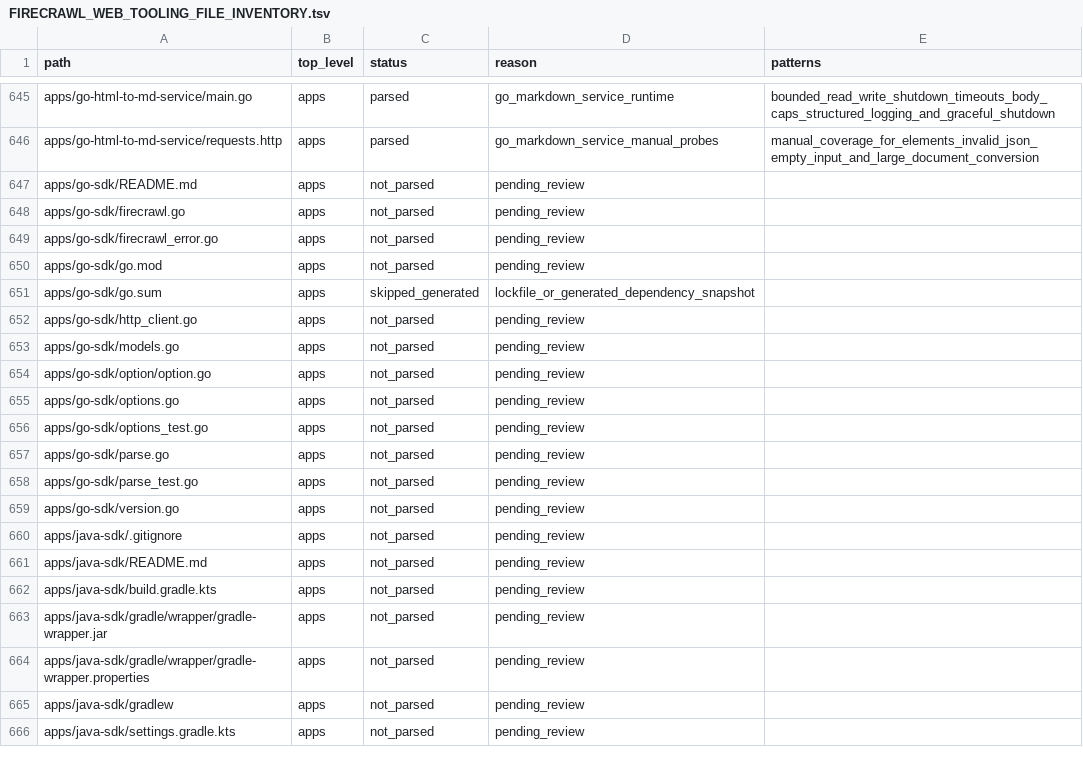
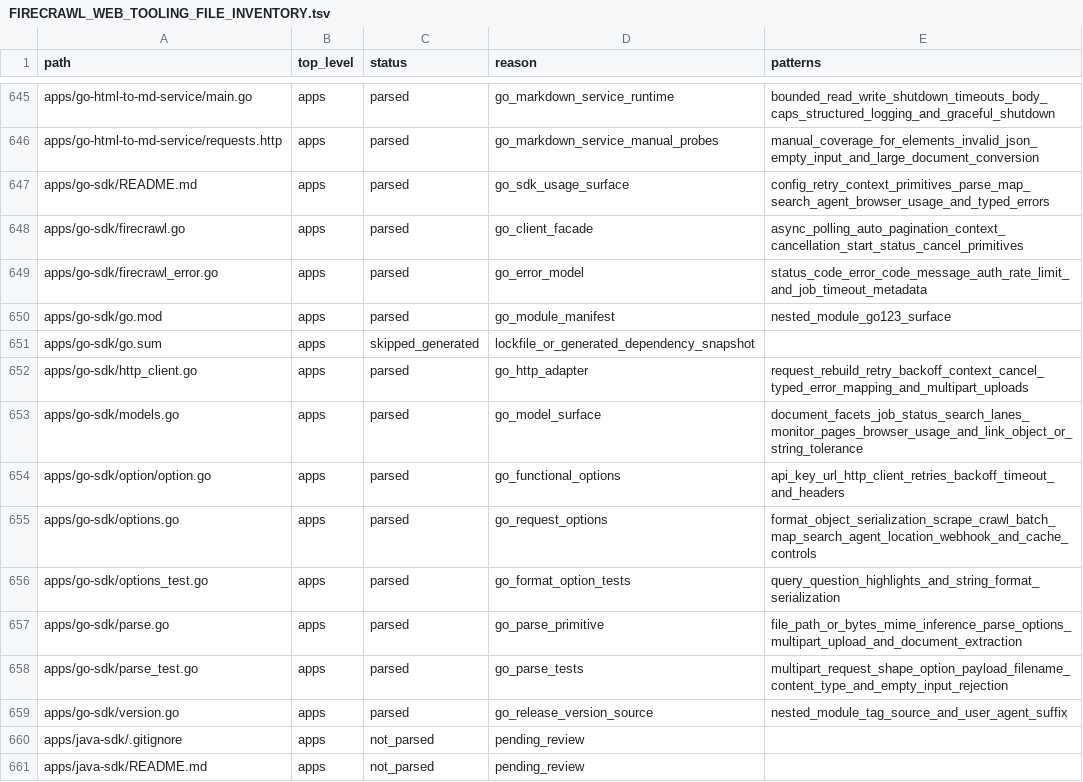
Before and after one commit to jakerslam/protheus, a TSV file: docs/workspace/FIRECRAWL_WEB_TOOLING_FILE_INVENTORY.tsv, drawn as a sheet; only a part is shown, gaps mark what is left out; the shorter side is filled out with more unchanged rows; the diff covers the shown part only.

Commit message:
docs(web): record firecrawl elixir go sdk patterns

```diff
--- a/docs/workspace/FIRECRAWL_WEB_TOOLING_FILE_INVENTORY.tsv
+++ b/docs/workspace/FIRECRAWL_WEB_TOOLING_FILE_INVENTORY.tsv
@@ -646,15 +646,15 @@ apps/go-html-to-md-service/main.go	apps	parsed	go_markdown_service_runtime	bound
 apps/go-html-to-md-service/requests.http	apps	parsed	go_markdown_service_manual_probes	manual_coverage_for_elements_invalid_json_empty_input_and_large_document_conversion
-apps/go-sdk/README.md	apps	not_parsed	pending_review	
-apps/go-sdk/firecrawl.go	apps	not_parsed	pending_review	
-apps/go-sdk/firecrawl_error.go	apps	not_parsed	pending_review	
-apps/go-sdk/go.mod	apps	not_parsed	pending_review	
+apps/go-sdk/README.md	apps	parsed	go_sdk_usage_surface	config_retry_context_primitives_parse_map_search_agent_browser_usage_and_typed_errors
+apps/go-sdk/firecrawl.go	apps	parsed	go_client_facade	async_polling_auto_pagination_context_cancellation_start_status_cancel_primitives
+apps/go-sdk/firecrawl_error.go	apps	parsed	go_error_model	status_code_error_code_message_auth_rate_limit_and_job_timeout_metadata
+apps/go-sdk/go.mod	apps	parsed	go_module_manifest	nested_module_go123_surface
 apps/go-sdk/go.sum	apps	skipped_generated	lockfile_or_generated_dependency_snapshot	
-apps/go-sdk/http_client.go	apps	not_parsed	pending_review	
-apps/go-sdk/models.go	apps	not_parsed	pending_review	
-apps/go-sdk/option/option.go	apps	not_parsed	pending_review	
-apps/go-sdk/options.go	apps	not_parsed	pending_review	
-apps/go-sdk/options_test.go	apps	not_parsed	pending_review	
-apps/go-sdk/parse.go	apps	not_parsed	pending_review	
-apps/go-sdk/parse_test.go	apps	not_parsed	pending_review	
-apps/go-sdk/version.go	apps	not_parsed	pending_review	
+apps/go-sdk/http_client.go	apps	parsed	go_http_adapter	request_rebuild_retry_backoff_context_cancel_typed_error_mapping_and_multipart_uploads
+apps/go-sdk/models.go	apps	parsed	go_model_surface	document_facets_job_status_search_lanes_monitor_pages_browser_usage_and_link_object_or_string_tolerance
+apps/go-sdk/option/option.go	apps	parsed	go_functional_options	api_key_url_http_client_retries_backoff_timeout_and_headers
+apps/go-sdk/options.go	apps	parsed	go_request_options	format_object_serialization_scrape_crawl_batch_map_search_agent_location_webhook_and_cache_controls
+apps/go-sdk/options_test.go	apps	parsed	go_format_option_tests	query_question_highlights_and_string_format_serialization
+apps/go-sdk/parse.go	apps	parsed	go_parse_primitive	file_path_or_bytes_mime_inference_parse_options_multipart_upload_and_document_extraction
+apps/go-sdk/parse_test.go	apps	parsed	go_parse_tests	multipart_request_shape_option_payload_filename_content_type_and_empty_input_rejection
+apps/go-sdk/version.go	apps	parsed	go_release_version_source	nested_module_tag_source_and_user_agent_suffix
 apps/java-sdk/.gitignore	apps	not_parsed	pending_review	
```
Also changed, not shown: 33 edited cells elsewhere in this file, 1 other file.
